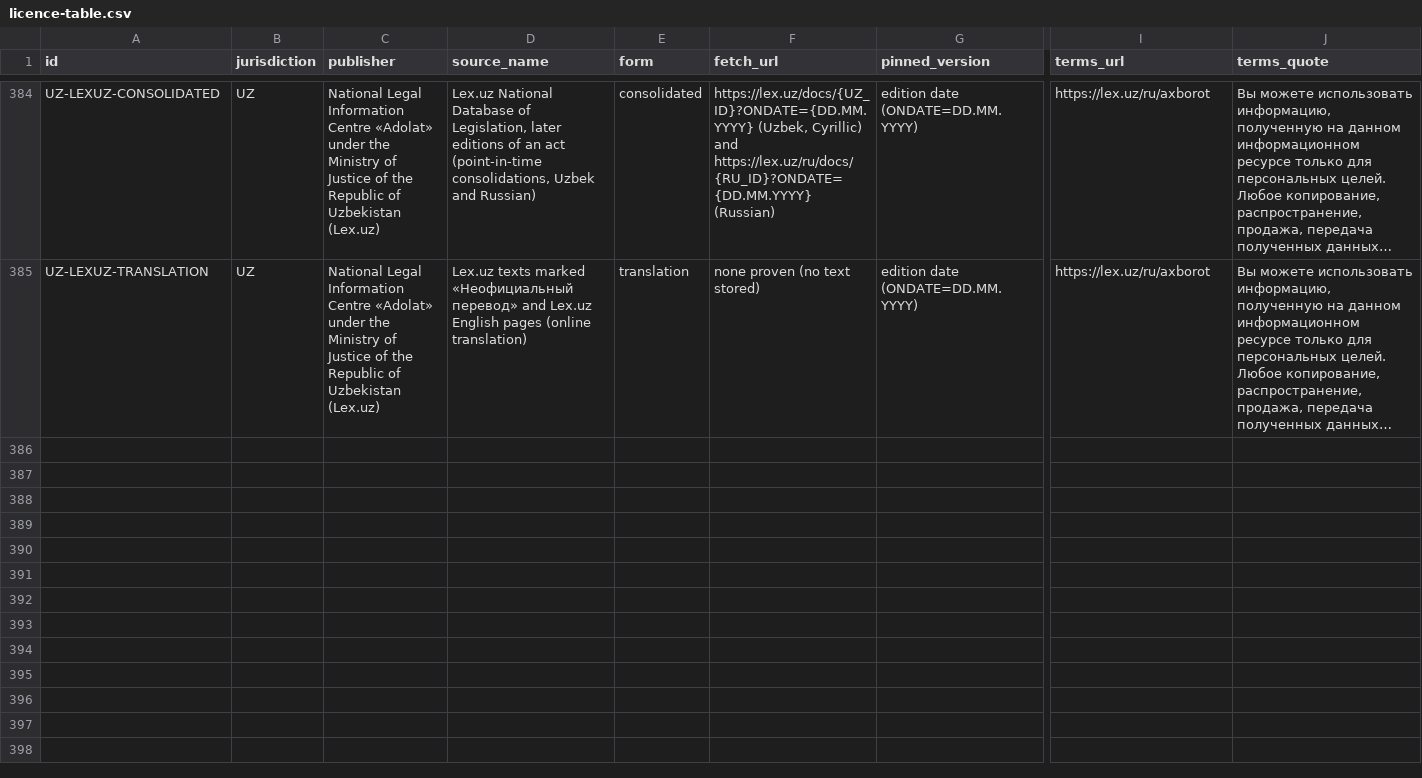
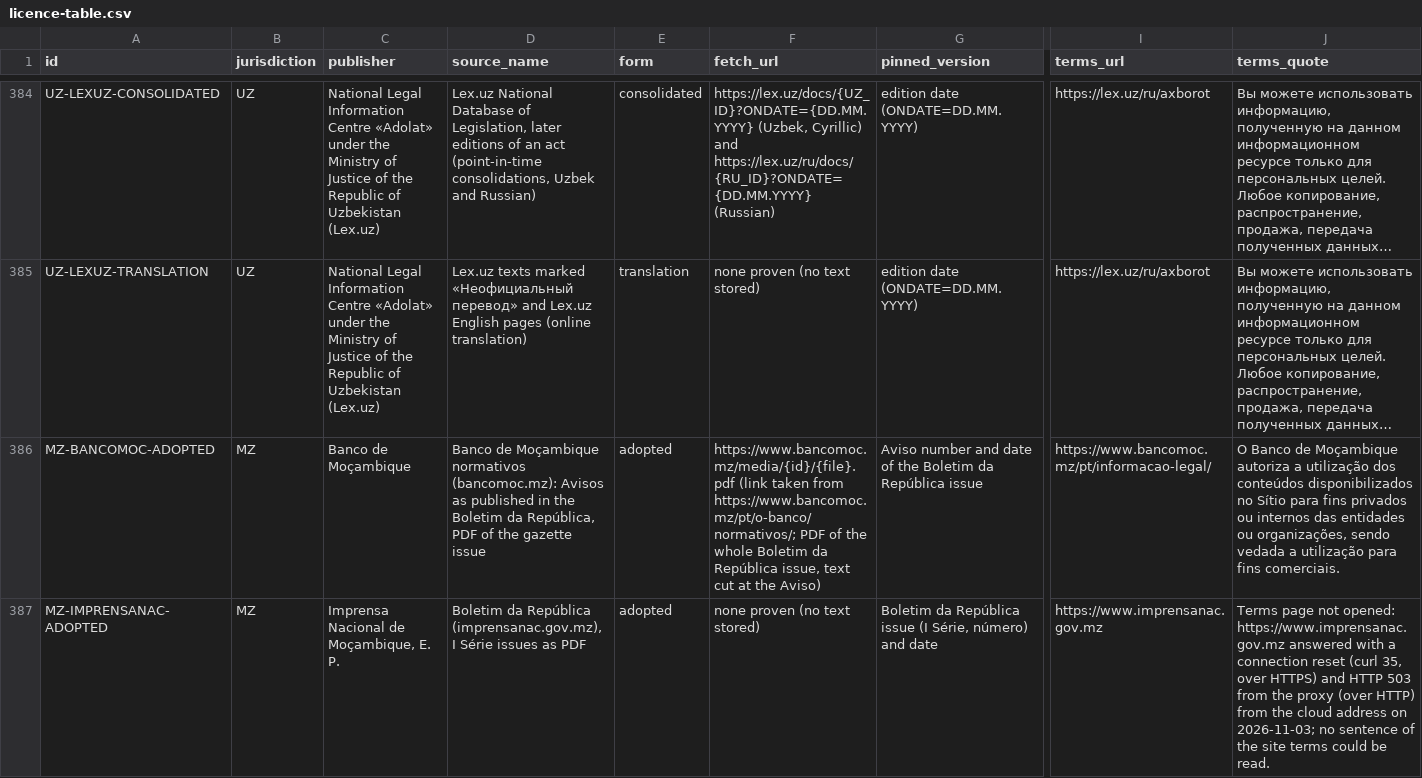
Before and after one commit to GoCarbonTracker-Hq/global-esg-law, a CSV file: sources/licence-table.csv, drawn as a sheet; only a part is shown, gaps mark what is left out; long unchanged cells end in …; rows hold the shown columns only; the diff names each change by its address in the sheet, - before the commit and + after, or states it on an @@ line.

```diff
--- a/sources/licence-table.csv
+++ b/sources/licence-table.csv
+row 386: MZ-BANCOMOC-ADOPTED | MZ | Banco de Moçambique | Banco de Moçambique normativos (bancomoc.mz): Avisos as published in the Boletim da República, PDF of the gazette issue | adopted | https://www.bancomoc.mz/media/{id}/{file}.pdf (link taken from https://www.bancomoc.mz/pt/o-banco/normativos/; PDF of the whole Boletim da República issue, text cut at the Aviso) | Aviso number and date of the Boletim da República issue | https://www.bancomoc.mz/pt/informacao-legal/ | O Banco de Moçambique autoriza a utilização dos conteúdos disponibilizados no Sítio para fins privados ou internos das entidades ou organizações, sendo vedada a utilização para fins comerciais.
+row 387: MZ-IMPRENSANAC-ADOPTED | MZ | Imprensa Nacional de Moçambique, E. P. | Boletim da República (imprensanac.gov.mz), I Série issues as PDF | adopted | none proven (no text stored) | Boletim da República issue (I Série, número) and date | https://www.imprensanac.gov.mz | Terms page not opened: https://www.imprensanac.gov.mz answered with a connection reset (curl 35, over HTTPS) and HTTP 503 from the proxy (over HTTP) from the cloud address on 2026-11-03; no sentence of the site terms could be read.
```
Also changed, not shown: register/register.csv, 6 other files.
